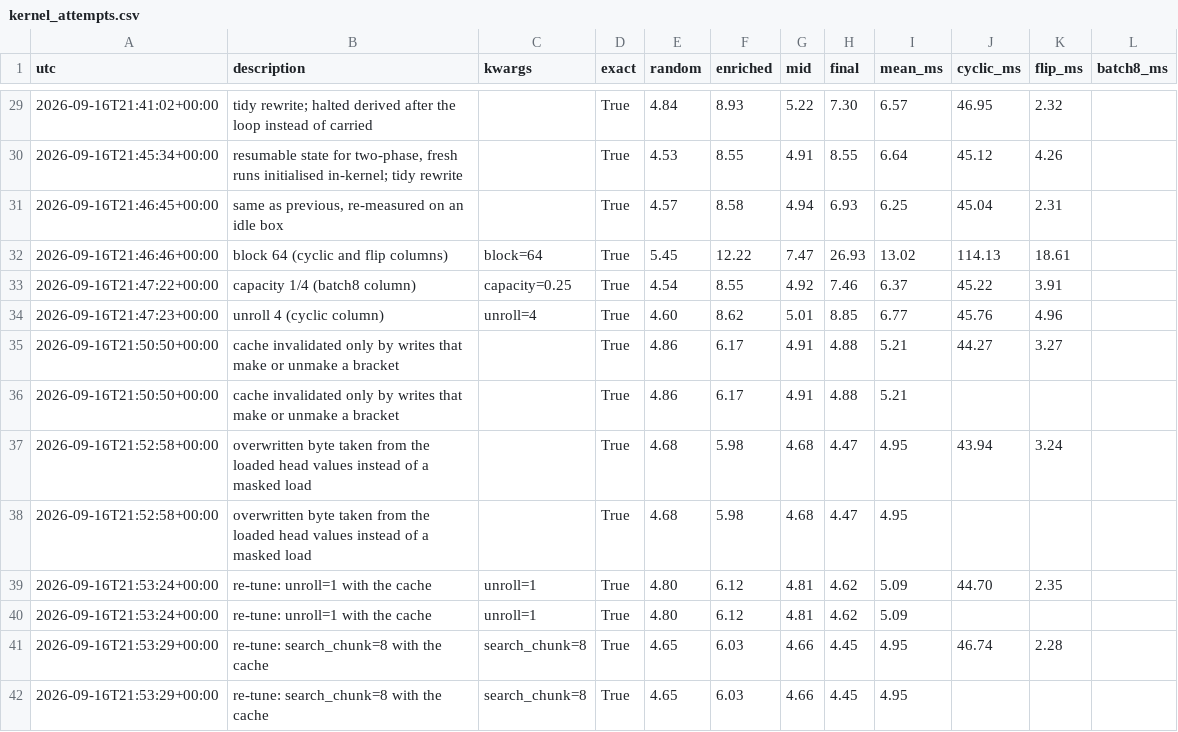
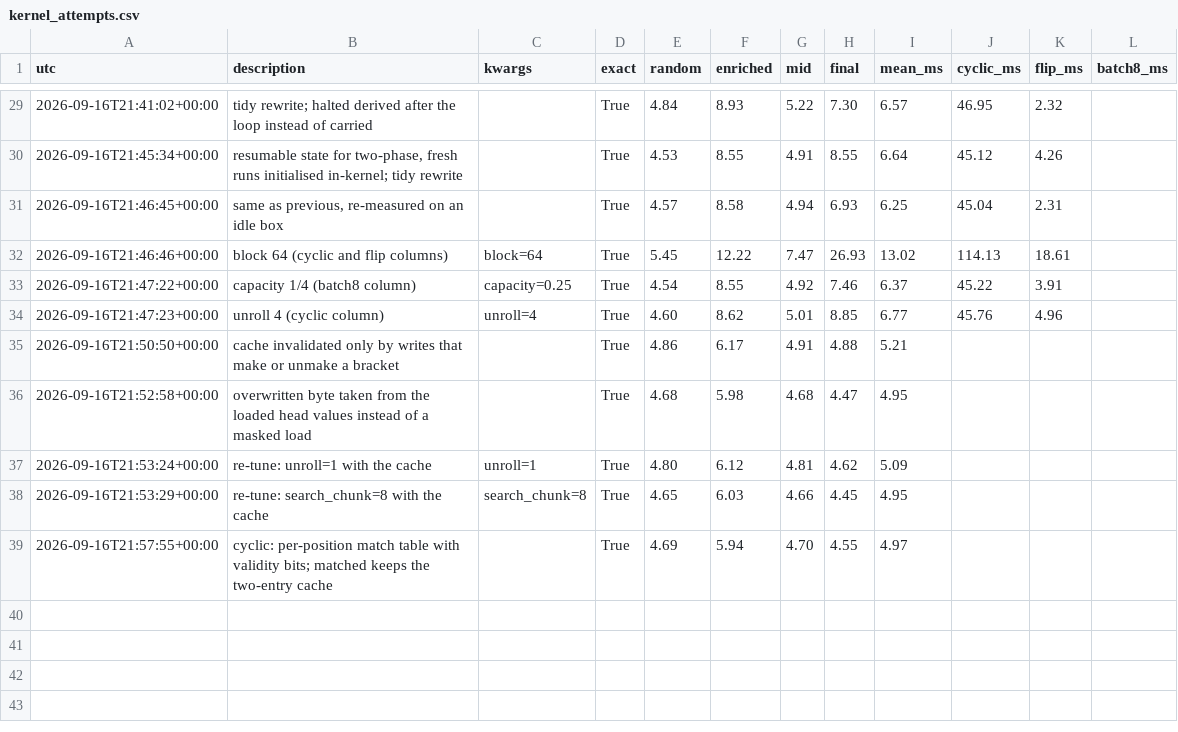
Before and after one commit to maxencefaldor/cax, a CSV file: notes/experiments/results/kernel_attempts.csv, drawn as a sheet; only a part is shown, gaps mark what is left out.

Commit message:
BFF kernel: per-position match table for cyclic; matched keeps the two-entry cache
cyclic on the enriched soup 44 -> 11.5 ms, matched regimes unchanged (mean 4.97 ms).
Both caches ride in the loop carry for every control; the unused one is constant.

```diff
--- a/notes/experiments/results/kernel_attempts.csv
+++ b/notes/experiments/results/kernel_attempts.csv
@@ -34,9 +34,6 @@ utc,description,kwargs,exact,random,enriched,mid,final,mean_ms,cyclic_ms,flip_ms
 2026-09-16T21:47:23+00:00,unroll 4 (cyclic column),unroll=4,True,4.60,8.62,5.01,8.85,6.77,45.76,4.96
-2026-09-16T21:50:50+00:00,cache invalidated only by writes that make or unmake a bracket,,True,4.86,6.17,4.91,4.88,5.21,44.27,3.27
 2026-09-16T21:50:50+00:00,cache invalidated only by writes that make or unmake a bracket,,True,4.86,6.17,4.91,4.88,5.21
-2026-09-16T21:52:58+00:00,overwritten byte taken from the loaded head values instead of a masked load,,True,4.68,5.98,4.68,4.47,4.95,43.94,3.24
 2026-09-16T21:52:58+00:00,overwritten byte taken from the loaded head values instead of a masked load,,True,4.68,5.98,4.68,4.47,4.95
-2026-09-16T21:53:24+00:00,re-tune: unroll=1 with the cache,unroll=1,True,4.80,6.12,4.81,4.62,5.09,44.70,2.35
 2026-09-16T21:53:24+00:00,re-tune: unroll=1 with the cache,unroll=1,True,4.80,6.12,4.81,4.62,5.09
-2026-09-16T21:53:29+00:00,re-tune: search_chunk=8 with the cache,search_chunk=8,True,4.65,6.03,4.66,4.45,4.95,46.74,2.28
 2026-09-16T21:53:29+00:00,re-tune: search_chunk=8 with the cache,search_chunk=8,True,4.65,6.03,4.66,4.45,4.95
+2026-09-16T21:57:55+00:00,cyclic: per-position match table with validity bits; matched keeps the two-entry cache,,True,4.69,5.94,4.70,4.55,4.97
```
Also changed, not shown: 3 other files.
